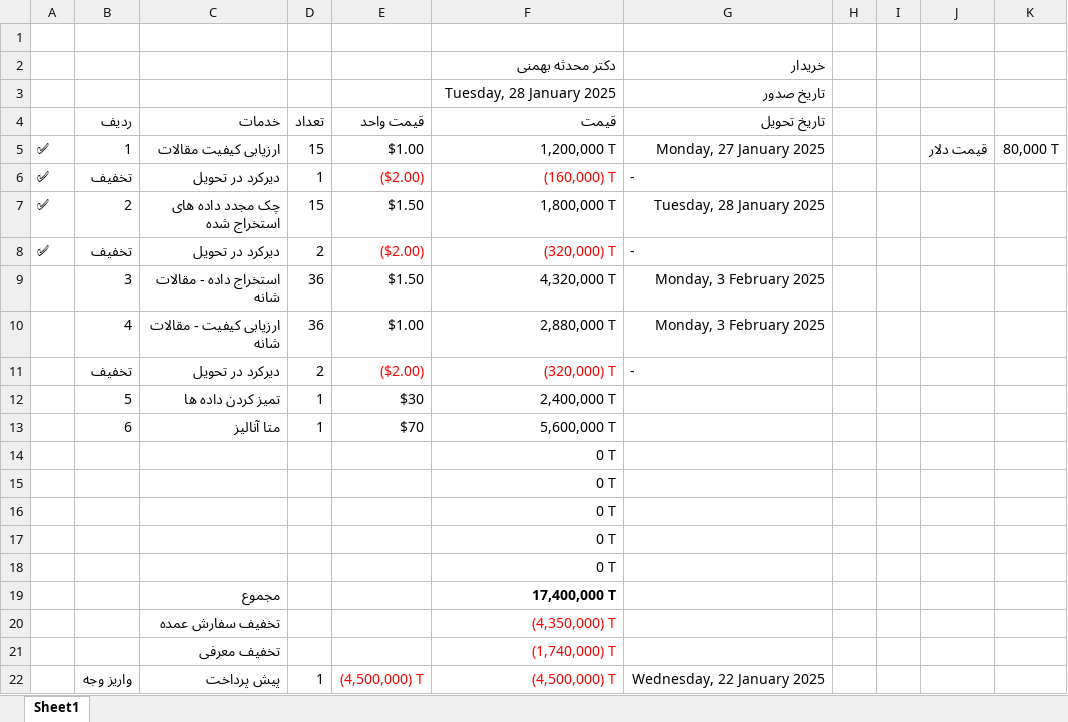
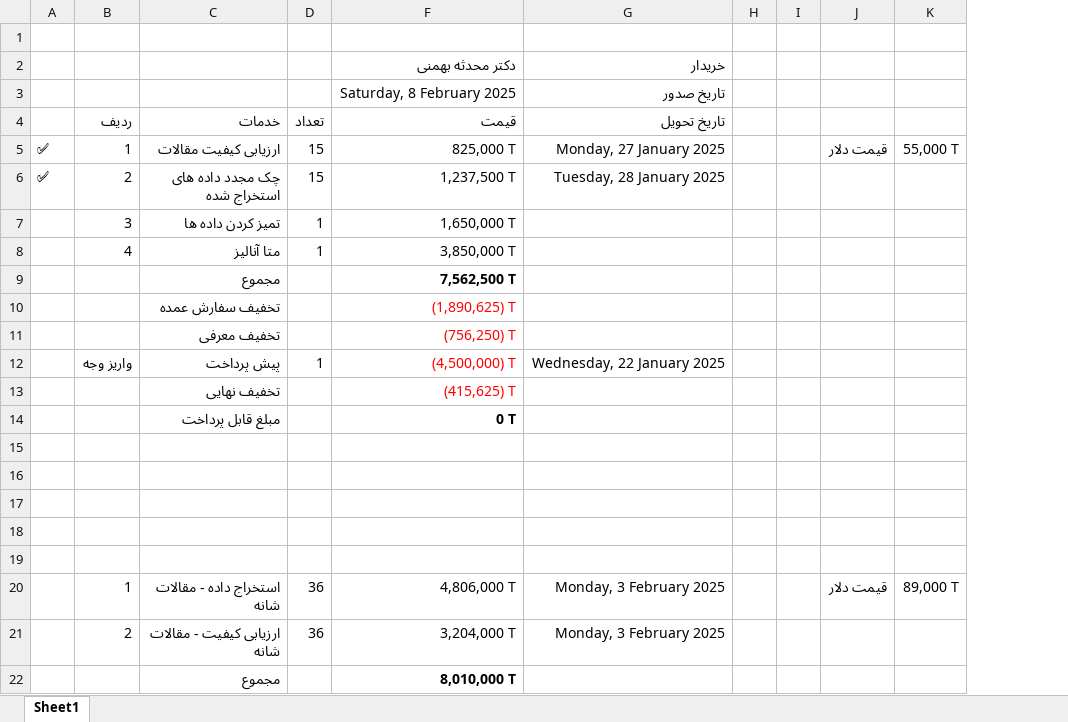
Before and after one commit to tired-Llama/bahmani-sysrev, an Excel workbook: Invoice.xlsx, sheet Sheet1, drawn as a sheet; only a part is shown; values as stored, in another font and other column widths than the file's, no borders; removed rows and columns are numbered as before the commit, all else as after; the diff covers the shown part only; the diff names each change by its address in the sheet, - before the commit and + after, or states it on an @@ line.

Commit message:
update invoice
invoice before starting meta

```diff
--- a/Invoice.xlsx (sheet Sheet1)
+++ b/Invoice.xlsx (sheet Sheet1)
@@ column E (قیمت واحد) hidden, row 5: $1.00; row 7: $1.50; rows 12-13: $30 | $70; row 22: (4,500,000) T @@
-column K, row 5: 80,000 T
+column K, row 5: 55,000 T
-F3 (قیمت): Tuesday, 28 January 2025
+F3 (قیمت): Saturday, 8 February 2025
-F5 (قیمت): 1,200,000 T
+F5 (قیمت): 825,000 T
-row 6: ✅ | تخفیف | دیرکرد در تحویل | 1 | ($2.00) | (160,000) T | -
-F6 (قیمت): 1,800,000 T
+F6 (قیمت): 1,237,500 T
-row 8: ✅ | تخفیف | دیرکرد در تحویل | 2 | ($2.00) | (320,000) T | -
-row 9:  | 3 | استخراج داده - مقالات شانه | 36 | $1.50 | 4,320,000 T | Monday, 3 February 2025
-row 10:  | 4 | ارزیابی کیفیت - مقالات شانه | 36 | $1.00 | 2,880,000 T | Monday, 3 February 2025
-row 11:  | تخفیف | دیرکرد در تحویل | 2 | ($2.00) | (320,000) T | -
-B7 (ردیف): 5
+B7 (ردیف): 3
-F7 (قیمت): 2,400,000 T
+F7 (قیمت): 1,650,000 T
-B8 (ردیف): 6
+B8 (ردیف): 4
-F8 (قیمت): 5,600,000 T
+F8 (قیمت): 3,850,000 T
-row 14:  |  |  |  |  | 0 T
-row 15:  |  |  |  |  | 0 T
-row 16:  |  |  |  |  | 0 T
-row 17:  |  |  |  |  | 0 T
-row 18:  |  |  |  |  | 0 T
-F9 (قیمت): 17,400,000 T
+F9 (قیمت): 7,562,500 T
-F10 (قیمت): (4,350,000) T
+F10 (قیمت): (1,890,625) T
-F11 (قیمت): (1,740,000) T
+F11 (قیمت): (756,250) T
+row 13:  |  | تخفیف نهایی |  | (415,625) T
+row 14:  |  | مبلغ قابل پرداخت |  | 0 T
+row 15: (empty)
+row 16: (empty)
+row 17: (empty)
+row 18: (empty)
+row 19: (empty)
+row 20:  | 1 | استخراج داده - مقالات شانه | 36 | 4,806,000 T | Monday, 3 February 2025 |  |  | قیمت دلار | 89,000 T
+row 21:  | 2 | ارزیابی کیفیت - مقالات شانه | 36 | 3,204,000 T | Monday, 3 February 2025
+row 22:  |  | مجموع |  | 8,010,000 T
```
Also changed, not shown: 1 added row and 1 edited cell elsewhere in this sheet, formulas that keep their value.
